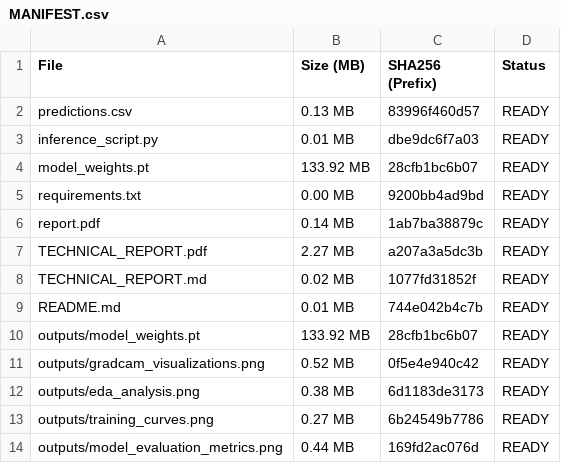
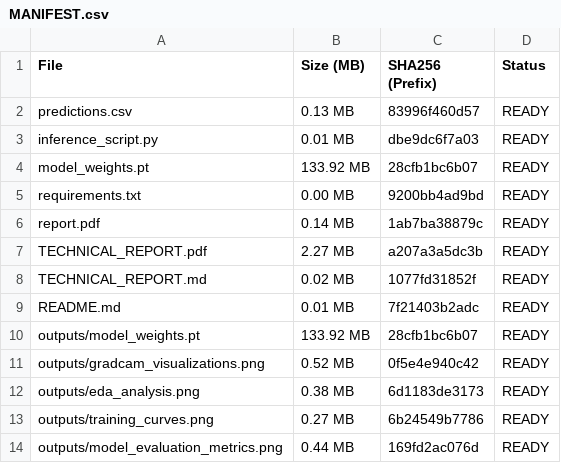
Before and after one commit to Soumya-Gupta7765/DeepFakeML, a CSV file: submission_package/MANIFEST.csv, drawn as a sheet.

```diff
--- a/submission_package/MANIFEST.csv
+++ b/submission_package/MANIFEST.csv
@@ -8,3 +8,3 @@ TECHNICAL_REPORT.pdf,2.27 MB,a207a3a5dc3b,READY
 TECHNICAL_REPORT.md,0.02 MB,1077fd31852f,READY
-README.md,0.01 MB,744e042b4c7b,READY
+README.md,0.01 MB,7f21403b2adc,READY
 outputs/model_weights.pt,133.92 MB,28cfb1bc6b07,READY
```
Also changed, not shown: 2 other files.
